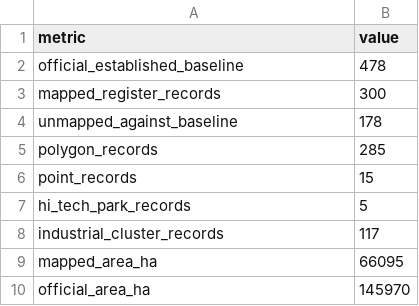
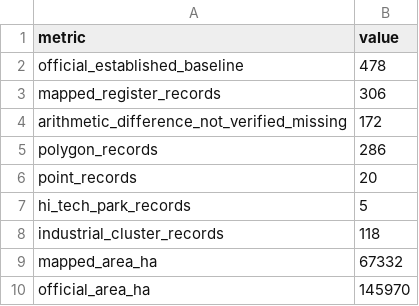
Before and after one commit to ura8107/vnmap, a CSV file: data-raw/industrial-parks-audit.csv, drawn as a sheet.

```diff
--- a/data-raw/industrial-parks-audit.csv
+++ b/data-raw/industrial-parks-audit.csv
@@ -2,9 +2,9 @@
 "official_established_baseline",478
-"mapped_register_records",300
-"unmapped_against_baseline",178
-"polygon_records",285
-"point_records",15
+"mapped_register_records",306
+"arithmetic_difference_not_verified_missing",172
+"polygon_records",286
+"point_records",20
 "hi_tech_park_records",5
-"industrial_cluster_records",117
-"mapped_area_ha",66095
+"industrial_cluster_records",118
+"mapped_area_ha",67332
 "official_area_ha",145970
```
Also changed, not shown: data-raw/industrial-parks-include.csv, data-raw/industrial-parks-province-audit.csv, 36 other files.
